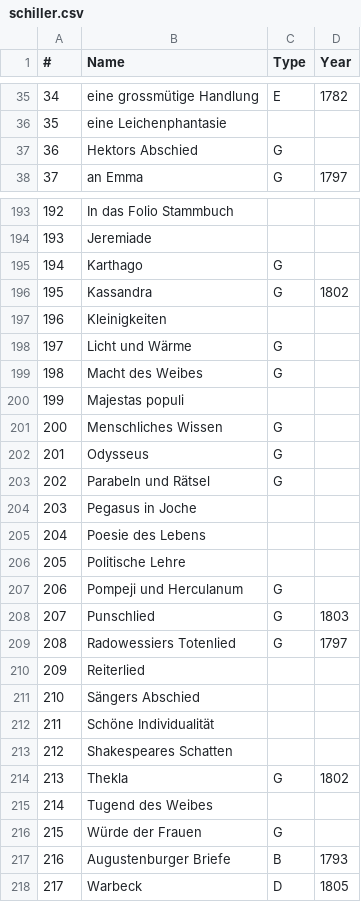
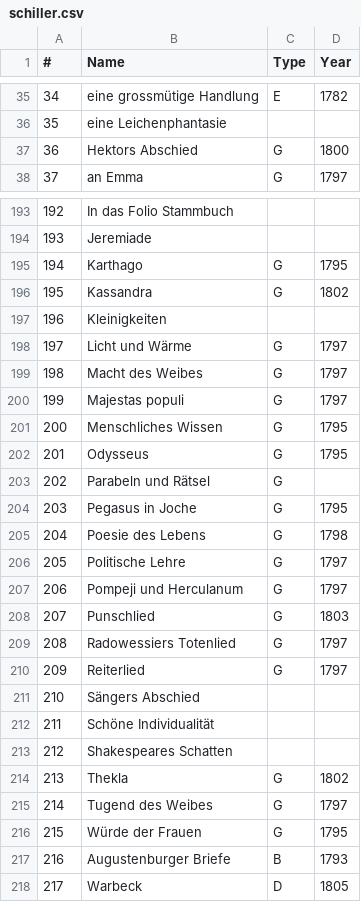
Before and after one commit to robinarthur/5pk, a CSV file: txt_edit/db/schiller.csv, drawn as a sheet; only a part is shown, gaps mark what is left out; the diff covers the shown part only.

```diff
--- a/txt_edit/db/schiller.csv
+++ b/txt_edit/db/schiller.csv
@@ -36,3 +36,3 @@
 35,eine Leichenphantasie,,
-36,Hektors Abschied,G,
+36,Hektors Abschied,G,1800
 37,an Emma,G,1797
@@ -194,18 +194,18 @@
 193,Jeremiade,,
-194,Karthago,G,
+194,Karthago,G,1795
 195,Kassandra,G,1802
 196,Kleinigkeiten,,
-197,Licht und Wärme,G,
-198,Macht des Weibes,G,
-199,Majestas populi,,
-200,Menschliches Wissen,G,
-201,Odysseus,G,
+197,Licht und Wärme,G,1797
+198,Macht des Weibes,G,1797
+199,Majestas populi,G,1797
+200,Menschliches Wissen,G,1795
+201,Odysseus,G,1795
 202,Parabeln und Rätsel,G,
-203,Pegasus in Joche,,
-204,Poesie des Lebens,,
-205,Politische Lehre,,
-206,Pompeji und Herculanum,G,
+203,Pegasus in Joche,G,1795
+204,Poesie des Lebens,G,1798
+205,Politische Lehre,G,1797
+206,Pompeji und Herculanum,G,1797
 207,Punschlied,G,1803
 208,Radowessiers Totenlied,G,1797
-209,Reiterlied,,
+209,Reiterlied,G,1797
 210,Sängers Abschied,,
@@ -214,4 +214,4 @@
 213,Thekla,G,1802
-214,Tugend des Weibes,,
-215,Würde der Frauen,G,
+214,Tugend des Weibes,G,1797
+215,Würde der Frauen,G,1795
 216,Augustenburger Briefe,B,1793
```
Also changed, not shown: 76 edited cells elsewhere in this file.
